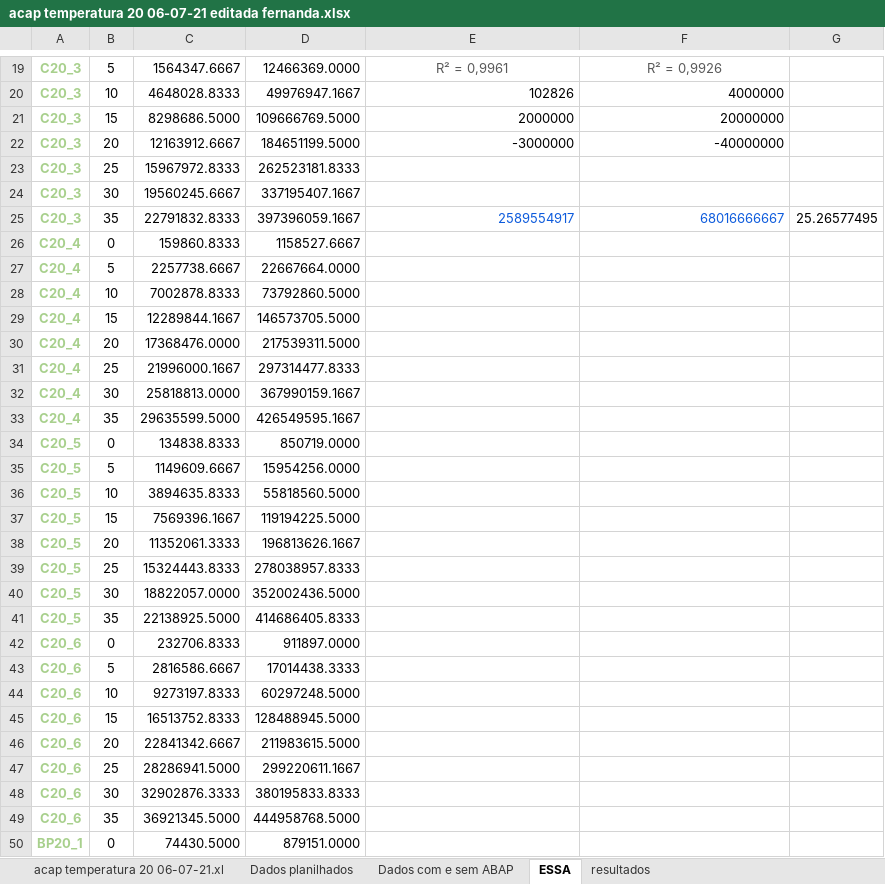
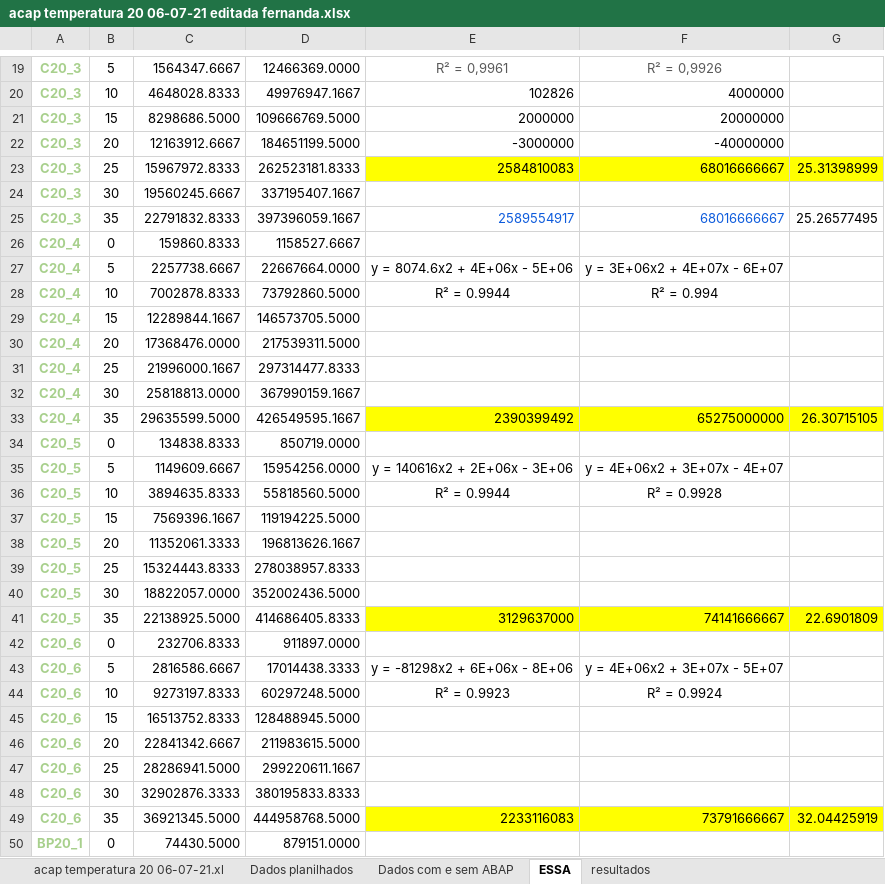
Before and after one commit to abaldezjr/planilhas-doc, an Excel workbook: planilhas/glandula e branquia/acap temperatura 20 06-07-21 editada fernanda.xlsx, sheet ESSA, drawn as a sheet; only a part is shown, gaps mark what is left out; values as stored, in another font and other column widths than the file's, no borders; charts and pictures not drawn; the diff covers the shown part only; the diff names each change by its address in the sheet, - before the commit and + after, or states it on an @@ line.

Commit message:
cheguei no final da temperatura

```diff
--- a/planilhas/glandula e branquia/acap temperatura 20 06-07-21 editada fernanda.xlsx (sheet ESSA)
+++ b/planilhas/glandula e branquia/acap temperatura 20 06-07-21 editada fernanda.xlsx (sheet ESSA)
-E23: (empty)
+E23: 2584810083
-E23:G23 fill: none
+E23:G23 fill: #FFFF00
-F23: (empty)
+F23: 68016666667
-G23: (empty)
+G23: 25.31398999
-E27: (empty)
+E27: y = 8074.6x2 + 4E+06x - 5E+06
-F27: (empty)
+F27: y = 3E+06x2 + 4E+07x - 6E+07
-E28: (empty)
+E28: R² = 0.9944
-F28: (empty)
+F28: R² = 0.994
-E33: (empty)
+E33: 2390399492
-E33:G33 fill: none
+E33:G33 fill: #FFFF00
-F33: (empty)
+F33: 65275000000
-G33: (empty)
+G33: 26.30715105
-E35: (empty)
+E35: y = 140616x2 + 2E+06x - 3E+06
-F35: (empty)
+F35: y = 4E+06x2 + 3E+07x - 4E+07
-E36: (empty)
+E36: R² = 0.9944
-F36: (empty)
+F36: R² = 0.9928
-E41: (empty)
+E41: 3129637000
-E41:G41 fill: none
+E41:G41 fill: #FFFF00
-F41: (empty)
+F41: 74141666667
-G41: (empty)
+G41: 22.6901809
-E43: (empty)
+E43: y = -81298x2 + 6E+06x - 8E+06
-F43: (empty)
+F43: y = 4E+06x2 + 3E+07x - 5E+07
-E44: (empty)
+E44: R² = 0.9923
-F44: (empty)
+F44: R² = 0.9924
-E49: (empty)
+E49: 2233116083
-E49:G49 fill: none
+E49:G49 fill: #FFFF00
-F49: (empty)
+F49: 73791666667
-G49: (empty)
+G49: 32.04425919
```
Also changed, not shown: 47 edited cells and cell formats elsewhere in this sheet, sheet resultados, formulas that keep their value, charts or pictures.
